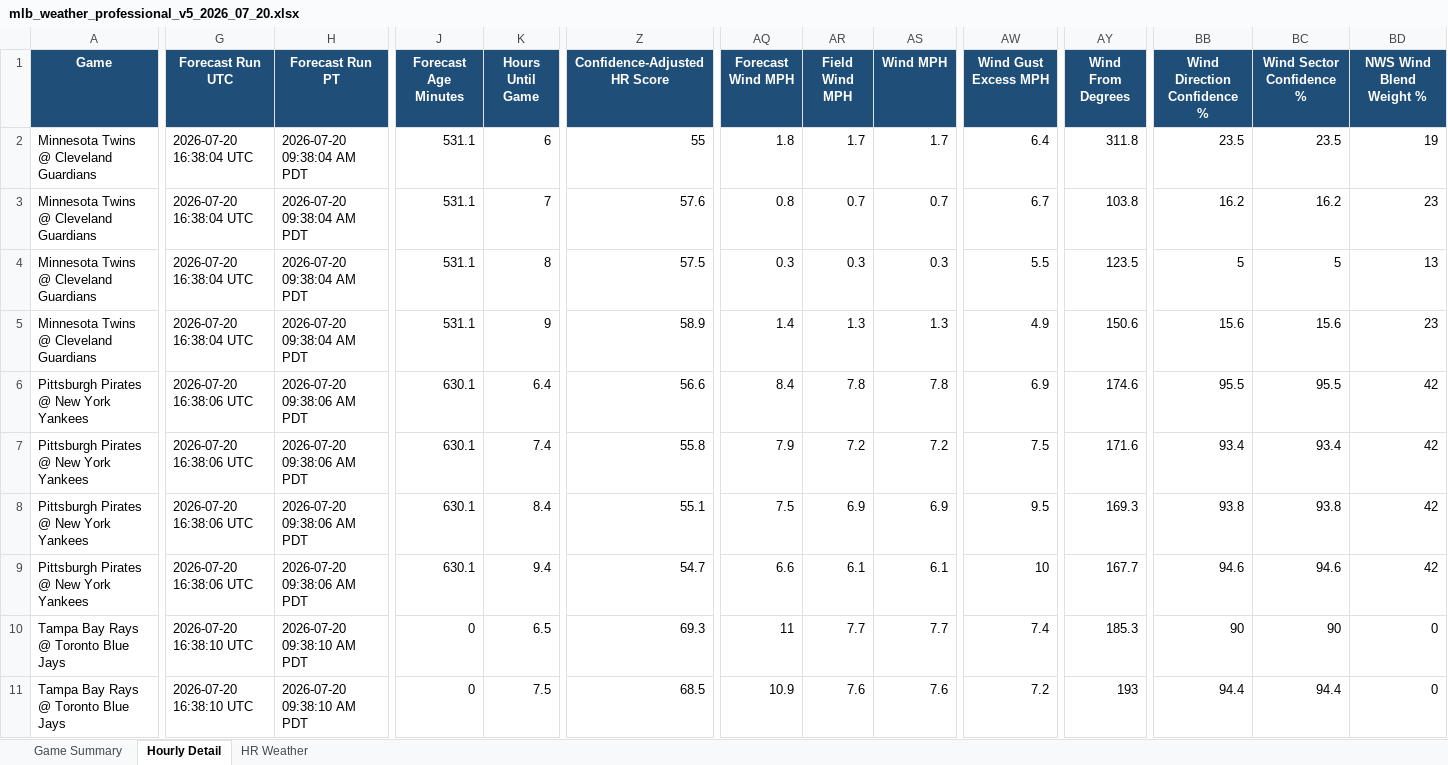
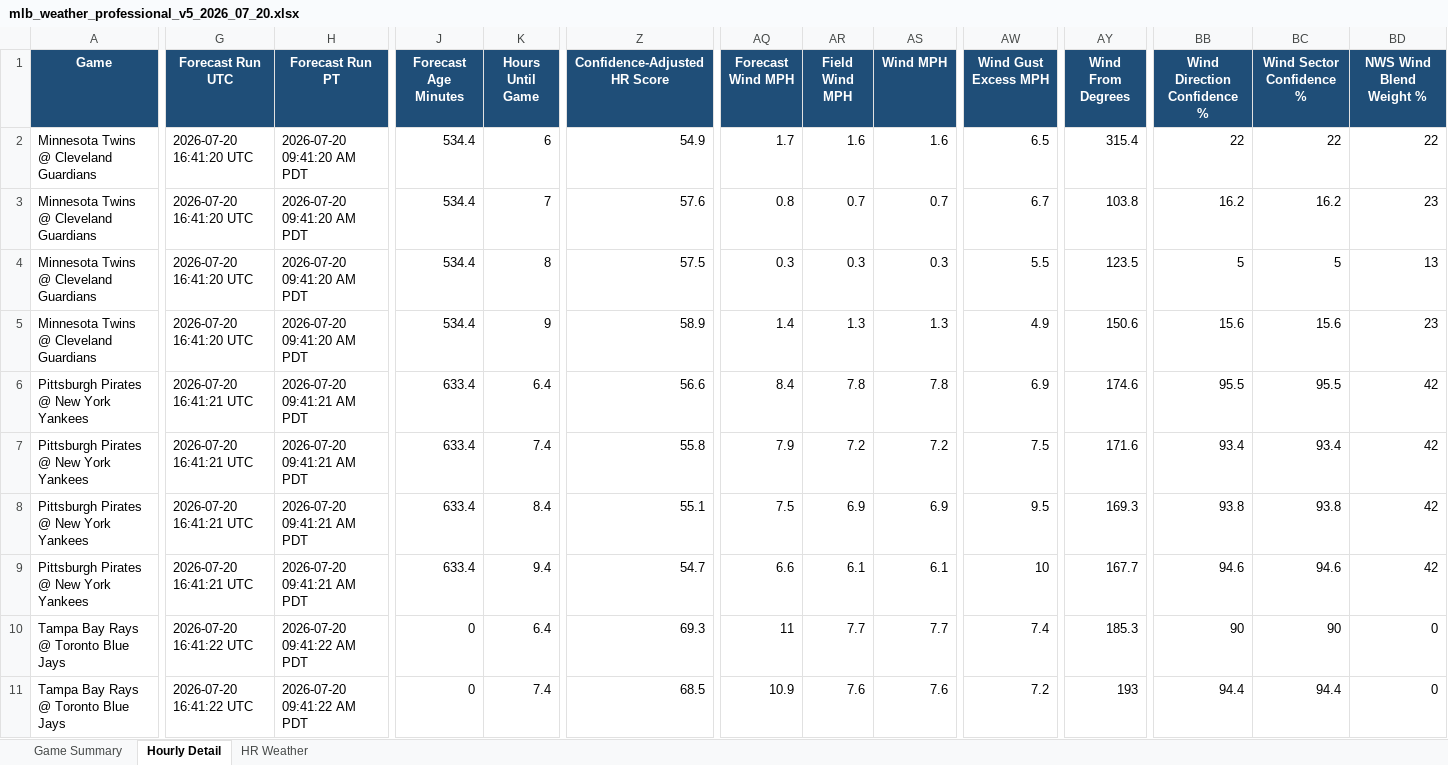
Before and after one commit to pzbaseball/mlb-site-data, an Excel workbook: mlb_weather_professional_v5_2026_07_20.xlsx, sheet Hourly Detail, drawn as a sheet; only a part is shown, gaps mark what is left out; values as stored, in another font and other column widths than the file's, no borders; the diff covers the shown part only; the diff names each change by its address in the sheet, - before the commit and + after, or states it on an @@ line.

Commit message:
Update MLB weather 2026-07-20 09:41 AM PT

```diff
--- a/mlb_weather_professional_v5_2026_07_20.xlsx (sheet Hourly Detail)
+++ b/mlb_weather_professional_v5_2026_07_20.xlsx (sheet Hourly Detail)
-G2:G5 (Forecast Run UTC): 2026-07-20 16:38:04 UTC
+G2:G5 (Forecast Run UTC): 2026-07-20 16:41:20 UTC
-H2:H5 (Forecast Run PT): 2026-07-20 09:38:04 AM PDT
+H2:H5 (Forecast Run PT): 2026-07-20 09:41:20 AM PDT
-J2:J5 (Forecast Age Minutes): 531.1
+J2:J5 (Forecast Age Minutes): 534.4
-Z2 (Confidence-Adjusted HR Score): 55
+Z2 (Confidence-Adjusted HR Score): 54.9
-AQ2 (Forecast Wind MPH): 1.8
+AQ2 (Forecast Wind MPH): 1.7
-AR2 (Field Wind MPH): 1.7
+AR2 (Field Wind MPH): 1.6
-AS2 (Wind MPH): 1.7
+AS2 (Wind MPH): 1.6
-AW2 (Wind Gust Excess MPH): 6.4
+AW2 (Wind Gust Excess MPH): 6.5
-AY2 (Wind From Degrees): 311.8
+AY2 (Wind From Degrees): 315.4
-BB2 (Wind Direction Confidence %): 23.5
+BB2 (Wind Direction Confidence %): 22
-BC2 (Wind Sector Confidence %): 23.5
+BC2 (Wind Sector Confidence %): 22
-BD2 (NWS Wind Blend Weight %): 19
+BD2 (NWS Wind Blend Weight %): 22
-G6:G9 (Forecast Run UTC): 2026-07-20 16:38:06 UTC
+G6:G9 (Forecast Run UTC): 2026-07-20 16:41:21 UTC
-H6:H9 (Forecast Run PT): 2026-07-20 09:38:06 AM PDT
+H6:H9 (Forecast Run PT): 2026-07-20 09:41:21 AM PDT
-J6:J9 (Forecast Age Minutes): 630.1
+J6:J9 (Forecast Age Minutes): 633.4
-G10:G11 (Forecast Run UTC): 2026-07-20 16:38:10 UTC
+G10:G11 (Forecast Run UTC): 2026-07-20 16:41:22 UTC
-H10:H11 (Forecast Run PT): 2026-07-20 09:38:10 AM PDT
+H10:H11 (Forecast Run PT): 2026-07-20 09:41:22 AM PDT
-K10 (Hours Until Game): 6.5
+K10 (Hours Until Game): 6.4
-K11 (Hours Until Game): 7.5
+K11 (Hours Until Game): 7.4
```
Also changed, not shown: 203 edited cells elsewhere in this sheet, sheet Game Summary, 2 other files.
